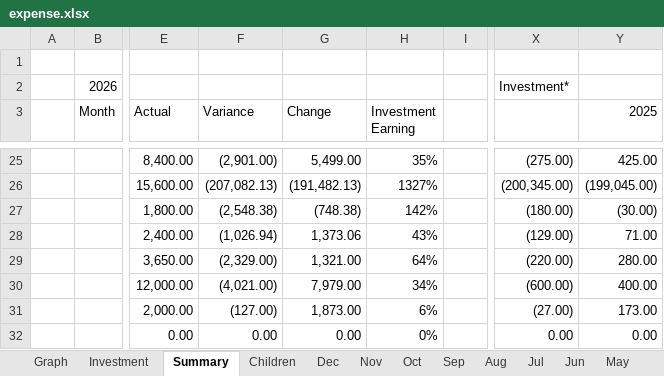
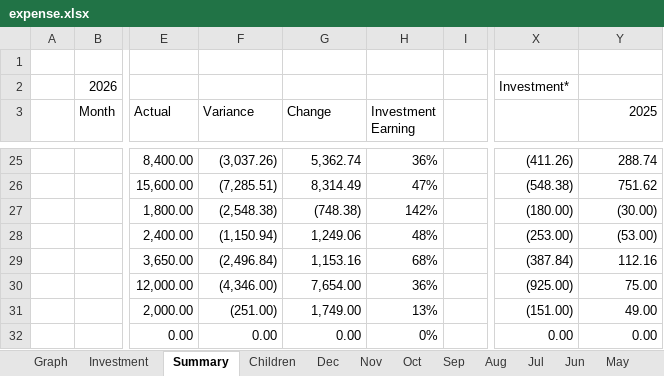
Before and after one commit to quaid2010/expense-dashboard, an Excel workbook: expense.xlsx, sheet Summary, drawn as a sheet; only a part is shown, gaps mark what is left out; values as stored, in another font and other column widths than the file's, no cell formats; the diff covers the shown part only; the diff names each change by its address in the sheet, - before the commit and + after, or states it on an @@ line.

```diff
--- a/expense.xlsx (sheet Summary)
+++ b/expense.xlsx (sheet Summary)
-F25 (Variance): (2,901.00)
+F25 (Variance): (3,037.26)
-G25 (Change): 5,499.00
+G25 (Change): 5,362.74
-H25 (Investment Earning): 35%
+H25 (Investment Earning): 36%
-X25: (275.00)
+X25: (411.26)
-Y25 (2025): 425.00
+Y25 (2025): 288.74
-F26 (Variance): (207,082.13)
+F26 (Variance): (7,285.51)
-G26 (Change): (191,482.13)
+G26 (Change): 8,314.49
-H26 (Investment Earning): 1327%
+H26 (Investment Earning): 47%
-X26: (200,345.00)
+X26: (548.38)
-Y26 (2025): (199,045.00)
+Y26 (2025): 751.62
-F28 (Variance): (1,026.94)
+F28 (Variance): (1,150.94)
-G28 (Change): 1,373.06
+G28 (Change): 1,249.06
-H28 (Investment Earning): 43%
+H28 (Investment Earning): 48%
-X28: (129.00)
+X28: (253.00)
-Y28 (2025): 71.00
+Y28 (2025): (53.00)
-F29 (Variance): (2,329.00)
+F29 (Variance): (2,496.84)
-G29 (Change): 1,321.00
+G29 (Change): 1,153.16
-H29 (Investment Earning): 64%
+H29 (Investment Earning): 68%
-X29: (220.00)
+X29: (387.84)
-Y29 (2025): 280.00
+Y29 (2025): 112.16
-F30 (Variance): (4,021.00)
+F30 (Variance): (4,346.00)
-G30 (Change): 7,979.00
+G30 (Change): 7,654.00
-H30 (Investment Earning): 34%
+H30 (Investment Earning): 36%
-X30: (600.00)
+X30: (925.00)
-Y30 (2025): 400.00
+Y30 (2025): 75.00
-F31 (Variance): (127.00)
+F31 (Variance): (251.00)
-G31 (Change): 1,873.00
+G31 (Change): 1,749.00
-H31 (Investment Earning): 6%
+H31 (Investment Earning): 13%
-X31: (27.00)
+X31: (151.00)
-Y31 (2025): 173.00
+Y31 (2025): 49.00
```
Also changed, not shown: 103 edited cells elsewhere in this sheet, sheet May, sheet Graph, sheet Investment, cell formats, formulas that keep their value, charts or pictures.
